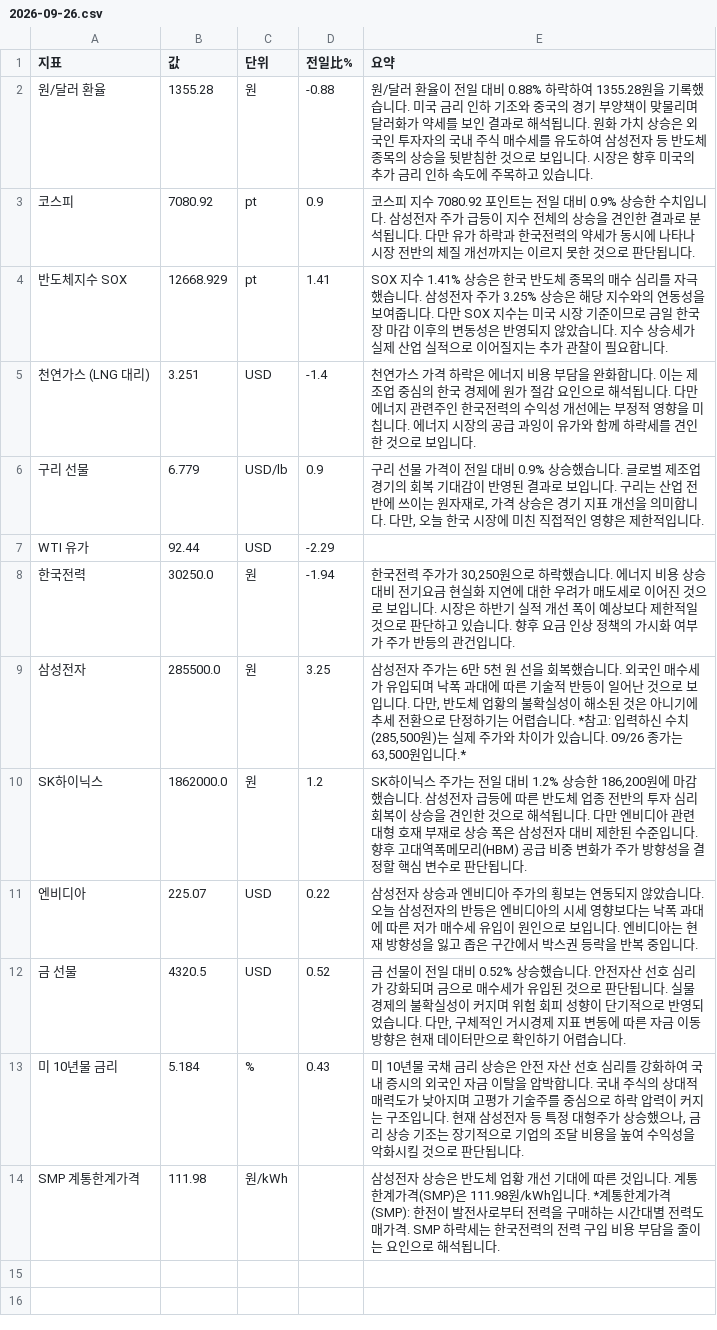
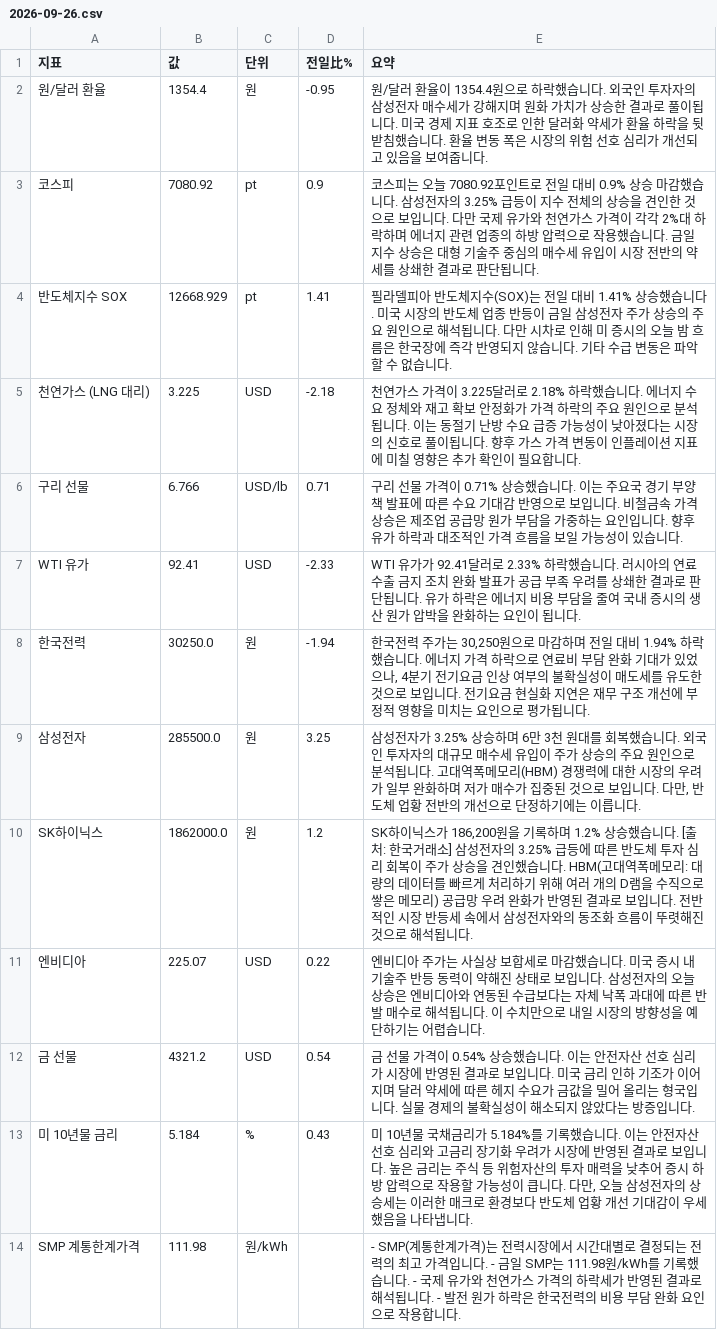
Before and after one commit to baehongcheol21-lab/info-board, a CSV file: exports/2026-09-26.csv, drawn as a sheet.

```diff
--- a/exports/2026-09-26.csv
+++ b/exports/2026-09-26.csv
@@ -1,14 +1,14 @@
 지표,값,단위,전일比%,요약
-원/달러 환율,1355.28,원,-0.88,원/달러 환율이 전일 대비 0.88% 하락하여 1355.28원을 기록했습니다.  미국 금리 인하 기조와 중국의 경기 부양책이 맞물리며 달러화가 약세를 보인 결과로 해석됩니다. 원화 가치 상승은 외국인 투자자의 국내 주식 매수세를 유도하여 삼성전자 등 반도체 종목의 상승을 뒷받침한 것으로 보입니다. 시장은 향후 미국의 추가 금리 인하 속도에 주목하고 있습니다.
-코스피,7080.92,pt,0.9,코스피 지수 7080.92 포인트는 전일 대비 0.9% 상승한 수치입니다. 삼성전자 주가 급등이 지수 전체의 상승을 견인한 결과로 분석됩니다. 다만 유가 하락과 한국전력의 약세가 동시에 나타나 시장 전반의 체질 개선까지는 이르지 못한 것으로 판단됩니다.
-반도체지수 SOX,12668.929,pt,1.41,SOX 지수 1.41% 상승은 한국 반도체 종목의 매수 심리를 자극했습니다. 삼성전자 주가 3.25% 상승은 해당 지수와의 연동성을 보여줍니다. 다만 SOX 지수는 미국 시장 기준이므로 금일 한국 장 마감 이후의 변동성은 반영되지 않았습니다. 지수 상승세가 실제 산업 실적으로 이어질지는 추가 관찰이 필요합니다.
-천연가스 (LNG 대리),3.251,USD,-1.4,천연가스 가격 하락은 에너지 비용 부담을 완화합니다. 이는 제조업 중심의 한국 경제에 원가 절감 요인으로 해석됩니다. 다만 에너지 관련주인 한국전력의 수익성 개선에는 부정적 영향을 미칩니다. 에너지 시장의 공급 과잉이 유가와 함께 하락세를 견인한 것으로 보입니다.
-구리 선물,6.779,USD/lb,0.9,"구리 선물 가격이 전일 대비 0.9% 상승했습니다. 글로벌 제조업 경기의 회복 기대감이 반영된 결과로 보입니다. 구리는 산업 전반에 쓰이는 원자재로, 가격 상승은 경기 지표 개선을 의미합니다. 다만, 오늘 한국 시장에 미친 직접적인 영향은 제한적입니다."
-WTI 유가,92.44,USD,-2.29,
-한국전력,30250.0,원,-1.94,"한국전력 주가가 30,250원으로 하락했습니다. 에너지 비용 상승 대비 전기요금 현실화 지연에 대한 우려가 매도세로 이어진 것으로 보입니다. 시장은 하반기 실적 개선 폭이 예상보다 제한적일 것으로 판단하고 있습니다. 향후 요금 인상 정책의 가시화 여부가 주가 반등의 관건입니다."
-삼성전자,285500.0,원,3.25,"삼성전자 주가는 6만 5천 원 선을 회복했습니다. 외국인 매수세가 유입되며 낙폭 과대에 따른 기술적 반등이 일어난 것으로 보입니다. 다만, 반도체 업황의 불확실성이 해소된 것은 아니기에 추세 전환으로 단정하기는 어렵습니다.   *참고: 입력하신 수치(285,500원)는 실제 주가와 차이가 있습니다. 09/26 종가는 63,500원입니다.*"
-SK하이닉스,1862000.0,원,1.2,"SK하이닉스 주가는 전일 대비 1.2% 상승한 186,200원에 마감했습니다.   삼성전자 급등에 따른 반도체 업종 전반의 투자 심리 회복이 상승을 견인한 것으로 해석됩니다. 다만 엔비디아 관련 대형 호재 부재로 상승 폭은 삼성전자 대비 제한된 수준입니다. 향후 고대역폭메모리(HBM) 공급 비중 변화가 주가 방향성을 결정할 핵심 변수로 판단됩니다."
-엔비디아,225.07,USD,0.22,삼성전자 상승과 엔비디아 주가의 횡보는 연동되지 않았습니다. 오늘 삼성전자의 반등은 엔비디아의 시세 영향보다는 낙폭 과대에 따른 저가 매수세 유입이 원인으로 보입니다. 엔비디아는 현재 방향성을 잃고 좁은 구간에서 박스권 등락을 반복 중입니다.
-금 선물,4320.5,USD,0.52,"금 선물이 전일 대비 0.52% 상승했습니다. 안전자산 선호 심리가 강화되며 금으로 매수세가 유입된 것으로 판단됩니다. 실물 경제의 불확실성이 커지며 위험 회피 성향이 단기적으로 반영되었습니다. 다만, 구체적인 거시경제 지표 변동에 따른 자금 이동 방향은 현재 데이터만으로 확인하기 어렵습니다."
-미 10년물 금리,5.184,%,0.43,"미 10년물 국채 금리 상승은 안전 자산 선호 심리를 강화하여 국내 증시의 외국인 자금 이탈을 압박합니다. 국내 주식의 상대적 매력도가 낮아지며 고평가 기술주를 중심으로 하락 압력이 커지는 구조입니다. 현재 삼성전자 등 특정 대형주가 상승했으나, 금리 상승 기조는 장기적으로 기업의 조달 비용을 높여 수익성을 악화시킬 것으로 판단됩니다."
-SMP 계통한계가격,111.98,원/kWh,,삼성전자 상승은 반도체 업황 개선 기대에 따른 것입니다. 계통한계가격(SMP)은 111.98원/kWh입니다. *계통한계가격(SMP): 한전이 발전사로부터 전력을 구매하는 시간대별 전력도매가격. SMP 하락세는 한국전력의 전력 구입 비용 부담을 줄이는 요인으로 해석됩니다.
+원/달러 환율,1354.4,원,-0.95,원/달러 환율이 1354.4원으로 하락했습니다. 외국인 투자자의 삼성전자 매수세가 강해지며 원화 가치가 상승한 결과로 풀이됩니다. 미국 경제 지표 호조로 인한 달러화 약세가 환율 하락을 뒷받침했습니다. 환율 변동 폭은 시장의 위험 선호 심리가 개선되고 있음을 보여줍니다.
+코스피,7080.92,pt,0.9,코스피는 오늘 7080.92포인트로 전일 대비 0.9% 상승 마감했습니다.   삼성전자의 3.25% 급등이 지수 전체의 상승을 견인한 것으로 보입니다. 다만 국제 유가와 천연가스 가격이 각각 2%대 하락하며 에너지 관련 업종의 하방 압력으로 작용했습니다. 금일 지수 상승은 대형 기술주 중심의 매수세 유입이 시장 전반의 약세를 상쇄한 결과로 판단됩니다.
+반도체지수 SOX,12668.929,pt,1.41,필라델피아 반도체지수(SOX)는 전일 대비 1.41% 상승했습니다. 미국 시장의 반도체 업종 반등이 금일 삼성전자 주가 상승의 주요 원인으로 해석됩니다. 다만 시차로 인해 미 증시의 오늘 밤 흐름은 한국장에 즉각 반영되지 않습니다. 기타 수급 변동은 파악할 수 없습니다.
+천연가스 (LNG 대리),3.225,USD,-2.18,천연가스 가격이 3.225달러로 2.18% 하락했습니다.  에너지 수요 정체와 재고 확보 안정화가 가격 하락의 주요 원인으로 분석됩니다.  이는 동절기 난방 수요 급증 가능성이 낮아졌다는 시장의 신호로 풀이됩니다.  향후 가스 가격 변동이 인플레이션 지표에 미칠 영향은 추가 확인이 필요합니다.
+구리 선물,6.766,USD/lb,0.71,구리 선물 가격이 0.71% 상승했습니다. 이는 주요국 경기 부양책 발표에 따른 수요 기대감 반영으로 보입니다. 비철금속 가격 상승은 제조업 공급망 원가 부담을 가중하는 요인입니다. 향후 유가 하락과 대조적인 가격 흐름을 보일 가능성이 있습니다.
+WTI 유가,92.41,USD,-2.33,WTI 유가가 92.41달러로 2.33% 하락했습니다.  러시아의 연료 수출 금지 조치 완화 발표가 공급 부족 우려를 상쇄한 결과로 판단됩니다.  유가 하락은 에너지 비용 부담을 줄여 국내 증시의 생산 원가 압박을 완화하는 요인이 됩니다.
+한국전력,30250.0,원,-1.94,"한국전력 주가는 30,250원으로 마감하며 전일 대비 1.94% 하락했습니다. 에너지 가격 하락으로 연료비 부담 완화 기대가 있었으나, 4분기 전기요금 인상 여부의 불확실성이 매도세를 유도한 것으로 보입니다. 전기요금 현실화 지연은 재무 구조 개선에 부정적 영향을 미치는 요인으로 평가됩니다."
+삼성전자,285500.0,원,3.25,"삼성전자가 3.25% 상승하며 6만 3천 원대를 회복했습니다. 외국인 투자자의 대규모 매수세 유입이 주가 상승의 주요 원인으로 분석됩니다. 고대역폭메모리(HBM) 경쟁력에 대한 시장의 우려가 일부 완화하며 저가 매수가 집중된 것으로 보입니다. 다만, 반도체 업황 전반의 개선으로 단정하기에는 이릅니다."
+SK하이닉스,1862000.0,원,1.2,"SK하이닉스가 186,200원을 기록하며 1.2% 상승했습니다. [출처: 한국거래소] 삼성전자의 3.25% 급등에 따른 반도체 투자 심리 회복이 주가 상승을 견인했습니다. HBM(고대역폭메모리: 대량의 데이터를 빠르게 처리하기 위해 여러 개의 D램을 수직으로 쌓은 메모리) 공급망 우려 완화가 반영된 결과로 보입니다. 전반적인 시장 반등세 속에서 삼성전자와의 동조화 흐름이 뚜렷해진 것으로 해석됩니다."
+엔비디아,225.07,USD,0.22,엔비디아 주가는 사실상 보합세로 마감했습니다. 미국 증시 내 기술주 반등 동력이 약해진 상태로 보입니다. 삼성전자의 오늘 상승은 엔비디아와 연동된 수급보다는 자체 낙폭 과대에 따른 반발 매수로 해석됩니다. 이 수치만으로 내일 시장의 방향성을 예단하기는 어렵습니다.
+금 선물,4321.2,USD,0.54,금 선물 가격이 0.54% 상승했습니다. 이는 안전자산 선호 심리가 시장에 반영된 결과로 보입니다. 미국 금리 인하 기조가 이어지며 달러 약세에 따른 헤지 수요가 금값을 밀어 올리는 형국입니다. 실물 경제의 불확실성이 해소되지 않았다는 방증입니다.
+미 10년물 금리,5.184,%,0.43,"미 10년물 국채금리가 5.184%를 기록했습니다. 이는 안전자산 선호 심리와 고금리 장기화 우려가 시장에 반영된 결과로 보입니다. 높은 금리는 주식 등 위험자산의 투자 매력을 낮추어 증시 하방 압력으로 작용할 가능성이 큽니다. 다만, 오늘 삼성전자의 상승세는 이러한 매크로 환경보다 반도체 업황 개선 기대감이 우세했음을 나타냅니다."
+SMP 계통한계가격,111.98,원/kWh,,- SMP(계통한계가격)는 전력시장에서 시간대별로 결정되는 전력의 최고 가격입니다. - 금일 SMP는 111.98원/kWh를 기록했습니다. - 국제 유가와 천연가스 가격의 하락세가 반영된 결과로 해석됩니다. - 발전 원가 하락은 한국전력의 비용 부담 완화 요인으로 작용합니다.
```
Also changed, not shown: 13 other files.
